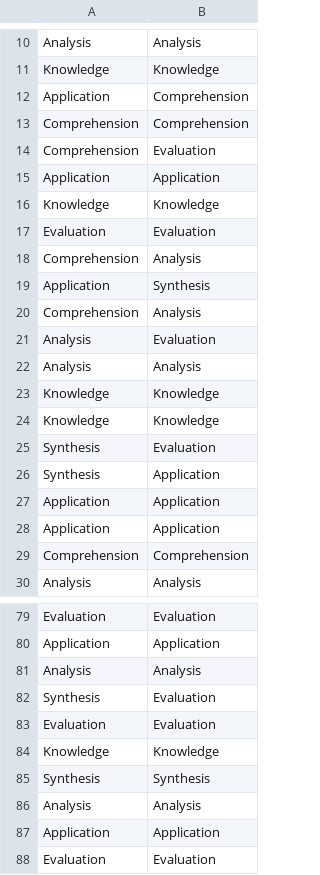
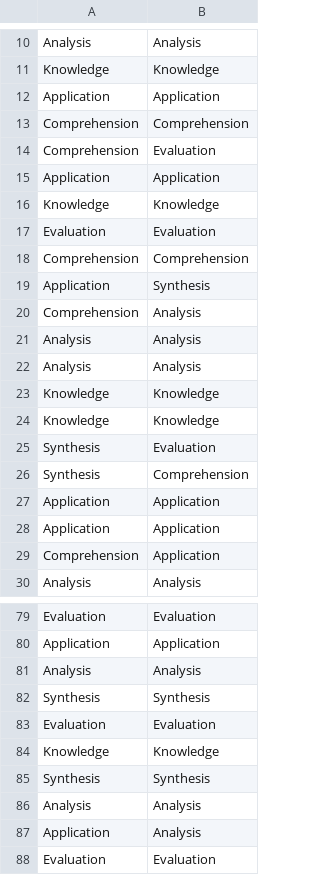
Before and after one commit to macabdul9/BloomNet, a CSV file: Results/model/fold1/prediction_dataset1fold1.csv (was Results/bloomnet-final/fold1/prediction_dataset1fold1.csv), drawn as a sheet; only a part is shown, gaps mark what is left out; the diff covers the shown part only.

```diff
--- a/Results/bloomnet-final/fold1/prediction_dataset1fold1.csv
+++ b/Results/model/fold1/prediction_dataset1fold1.csv
@@ -11,3 +11,3 @@ Analysis,Analysis
 Knowledge,Knowledge
-Application,Comprehension
+Application,Application
 Comprehension,Comprehension
@@ -17,6 +17,6 @@ Knowledge,Knowledge
 Evaluation,Evaluation
-Comprehension,Analysis
+Comprehension,Comprehension
 Application,Synthesis
 Comprehension,Analysis
-Analysis,Evaluation
+Analysis,Analysis
 Analysis,Analysis
@@ -25,6 +25,6 @@ Knowledge,Knowledge
 Synthesis,Evaluation
-Synthesis,Application
+Synthesis,Comprehension
 Application,Application
 Application,Application
-Comprehension,Comprehension
+Comprehension,Application
 Analysis,Analysis
@@ -81,3 +81,3 @@ Application,Application
 Analysis,Analysis
-Synthesis,Evaluation
+Synthesis,Synthesis
 Evaluation,Evaluation
@@ -86,3 +86,3 @@ Synthesis,Synthesis
 Analysis,Analysis
-Application,Application
+Application,Analysis
 Evaluation,Evaluation
```
Also changed, not shown: 12 added rows, 4 removed rows, 1 moved row and 2 edited cells elsewhere in this file, Results/model/fold0/prediction_dataset1fold0.csv, Results/model/fold1/prediction_dataset2fold1.csv, 33 other files.
